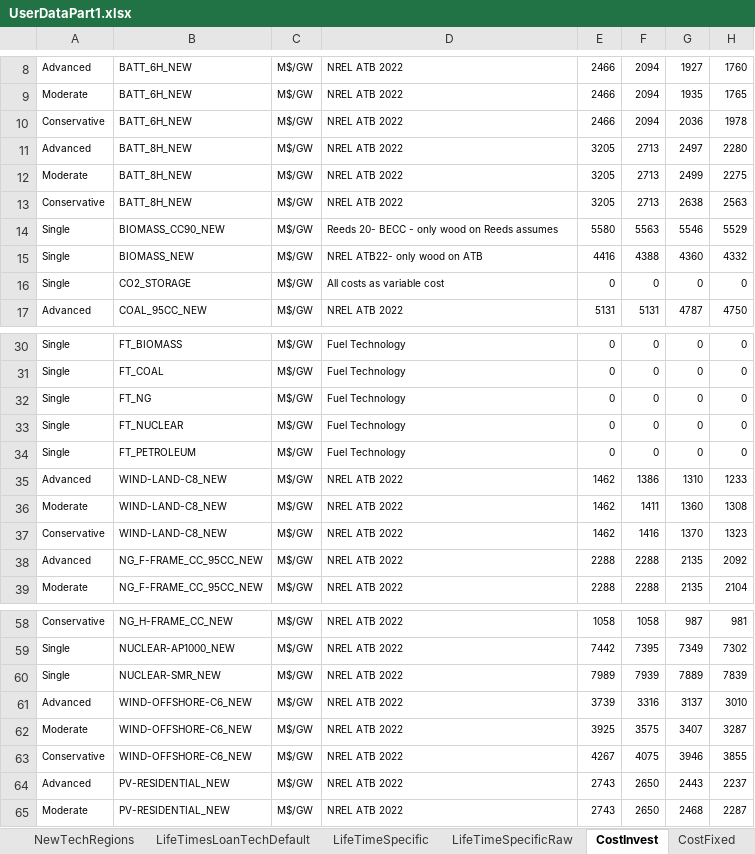
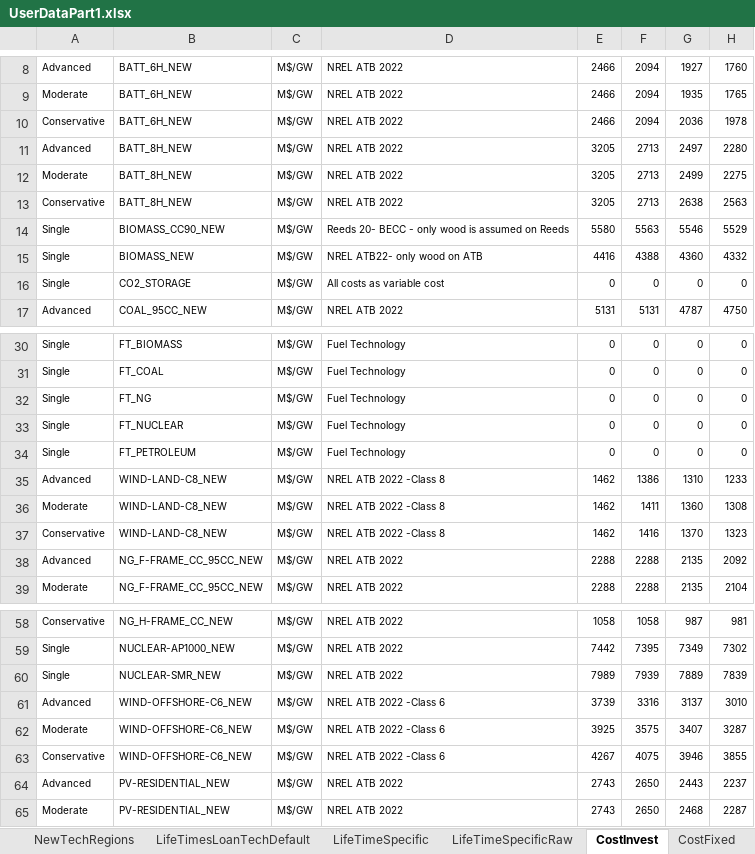
Before and after one commit to vaduraes/TemoaHurricane_V2, an Excel workbook: CreateDB_NC/InputData/ExcelUserData/UserDataPart1.xlsx, sheet CostInvest, drawn as a sheet; only a part is shown, gaps mark what is left out; values as stored, in another font and other column widths than the file's, no borders; the diff names each change by its address in the sheet, - before the commit and + after, or states it on an @@ line.

Commit message:
Update Costs- Exception VarCost FT

```diff
--- a/CreateDB_NC/InputData/ExcelUserData/UserDataPart1.xlsx (sheet CostInvest)
+++ b/CreateDB_NC/InputData/ExcelUserData/UserDataPart1.xlsx (sheet CostInvest)
-D14: Reeds 20- BECC - only wood on Reeds assumes
+D14: Reeds 20- BECC - only wood is assumed on Reeds
-D35:D37: NREL ATB 2022
+D35:D37: NREL ATB 2022 -Class 8
-D61:D63: NREL ATB 2022
+D61:D63: NREL ATB 2022 -Class 6
```
Also changed, not shown: sheet CostFixed, sheet CostVariable, CreateDB_NC/InputData/ExcelUserData/UserDataPart2.xlsx, 3 other files.
